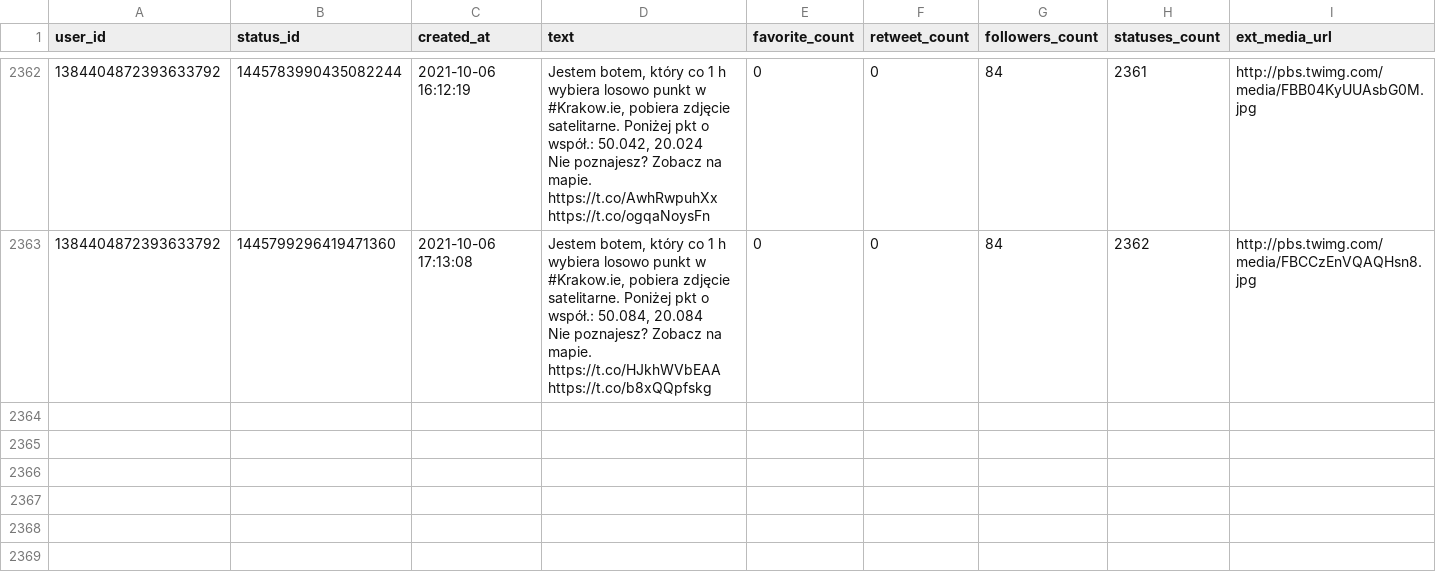
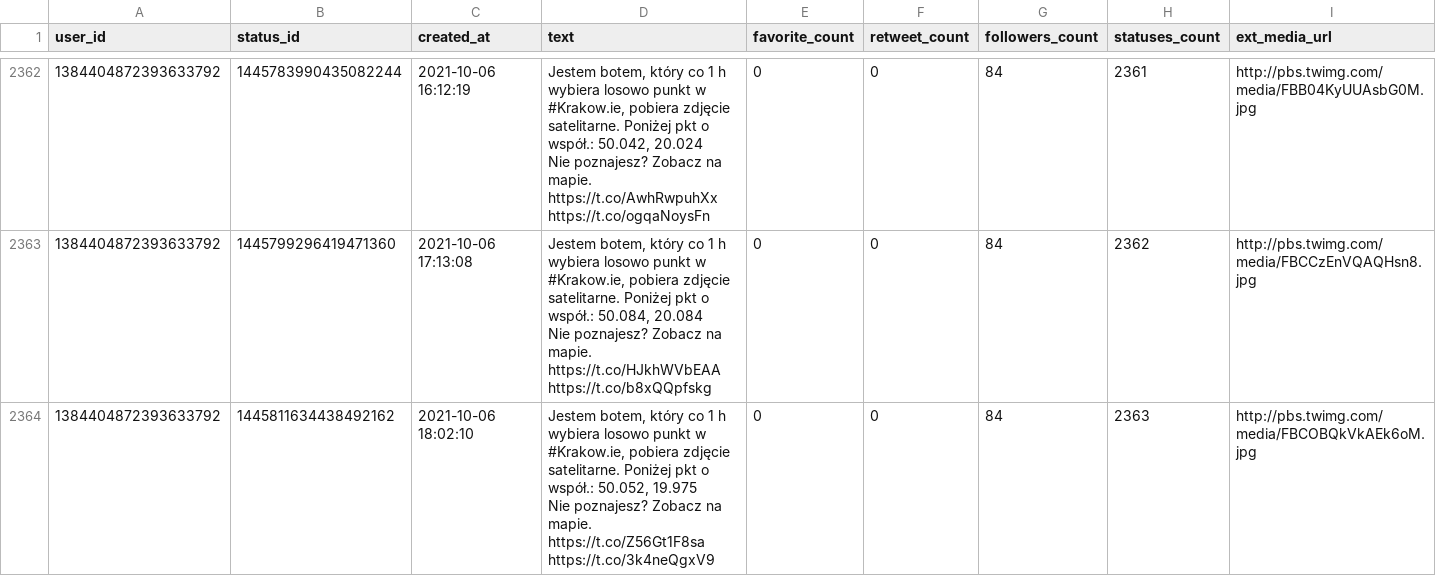
Before and after one commit to sms1962/botblog, a CSV file: data/botkrakow_archiwum_twitow.csv, drawn as a sheet; only a part is shown, gaps mark what is left out; ↵ is a line break in a cell; the diff names each change by its address in the sheet, - before the commit and + after, or states it on an @@ line.

Commit message:
Zapisanie nowych twitow botkrakow

```diff
--- a/data/botkrakow_archiwum_twitow.csv
+++ b/data/botkrakow_archiwum_twitow.csv
+row 2364: 1384404872393633792 | 1445811634438492162 | 2021-10-06 18:02:10 | Jestem botem, który co 1 h wybiera losowo punkt w #Krakow.ie, pobiera zdjęcie satelitarne. Poniżej pkt o współ.: 50.052, 19.975 ↵ Nie poznajesz? Zobacz na mapie. https://t.co/Z56Gt1F8sa https://t.co/3k4neQgxV9 | 0 | 0 | 84 | 2363 | http://pbs.twimg.com/media/FBCOBQkVkAEk6oM.jpg
```
Also changed, not shown: 1 other file.
